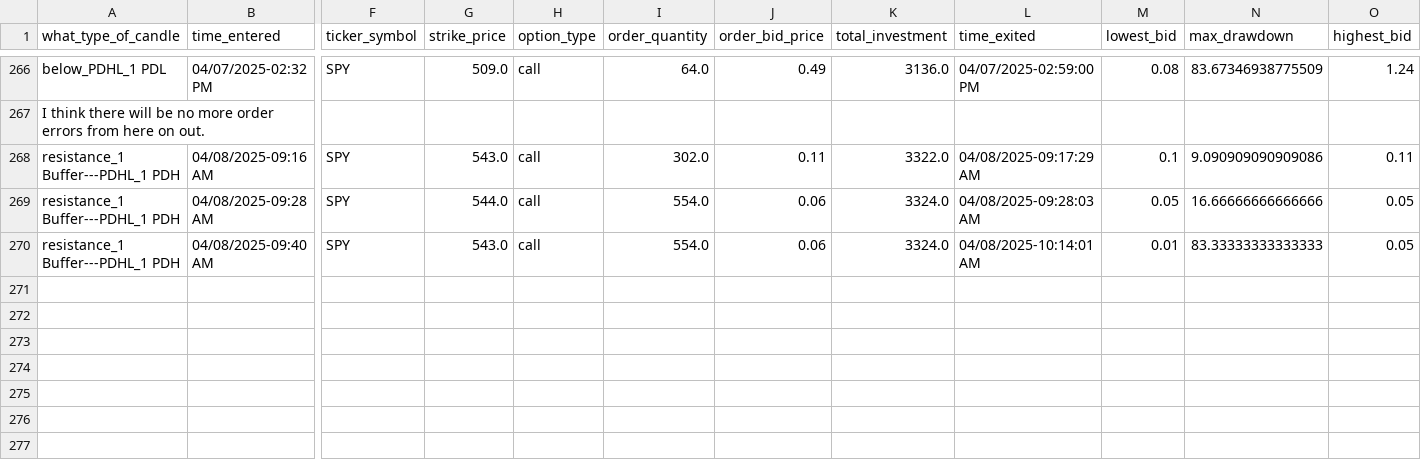
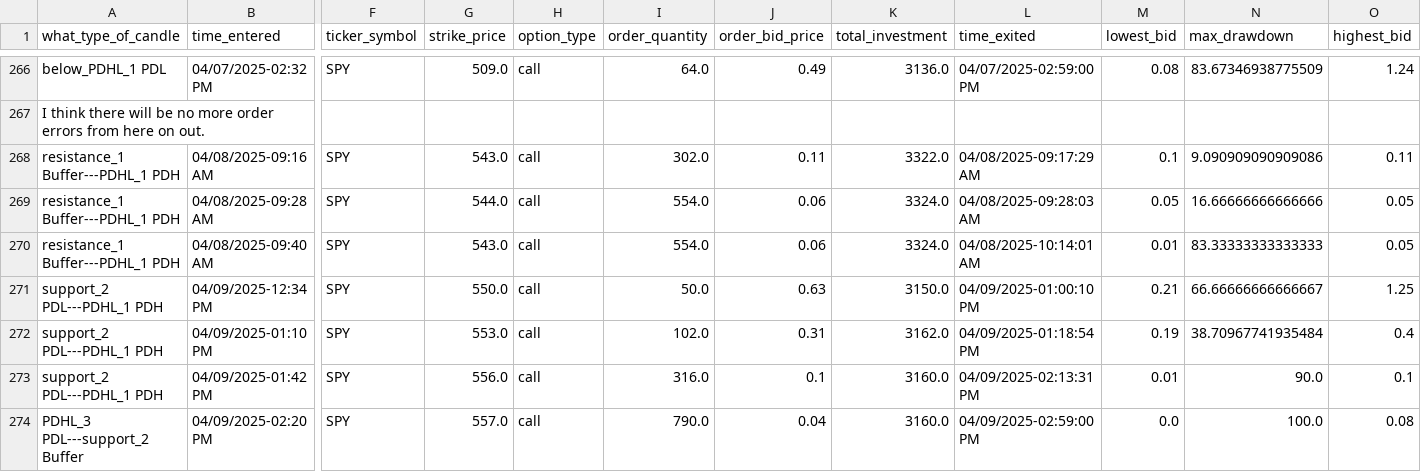
Before and after one commit to Merced3/Flag-Zone-Bot, a CSV file: order_log.csv, drawn as a sheet; only a part is shown, gaps mark what is left out; rows hold the shown columns only; the diff names each change by its address in the sheet, - before the commit and + after, or states it on an @@ line.

Commit message:
week 50 day 3 report
Live flags were falsely triggering due to STATE_MEMORY (in-memory state storage) not being cleared at end-of-day resets. We fixed this by replacing clear_states_folder() with a new clear_all_states() function that clears both disk and in-memory state data, ensuring a clean slate regardless of storage mode.

```diff
--- a/order_log.csv
+++ b/order_log.csv
+row 271: support_2 PDL---PDHL_1 PDH | 04/09/2025-12:34 PM | SPY | 550.0 | call | 50.0 | 0.63 | 3150.0 | 04/09/2025-01:00:10 PM | 0.21 | 66.66666666666667 | 1.25
+row 272: support_2 PDL---PDHL_1 PDH | 04/09/2025-01:10 PM | SPY | 553.0 | call | 102.0 | 0.31 | 3162.0 | 04/09/2025-01:18:54 PM | 0.19 | 38.70967741935484 | 0.4
+row 273: support_2 PDL---PDHL_1 PDH | 04/09/2025-01:42 PM | SPY | 556.0 | call | 316.0 | 0.1 | 3160.0 | 04/09/2025-02:13:31 PM | 0.01 | 90.0 | 0.1
+row 274: PDHL_3 PDL---support_2 Buffer | 04/09/2025-02:20 PM | SPY | 557.0 | call | 790.0 | 0.04 | 3160.0 | 04/09/2025-02:59:00 PM | 0.0 | 100.0 | 0.08
```
Also changed, not shown: 8 other files.
